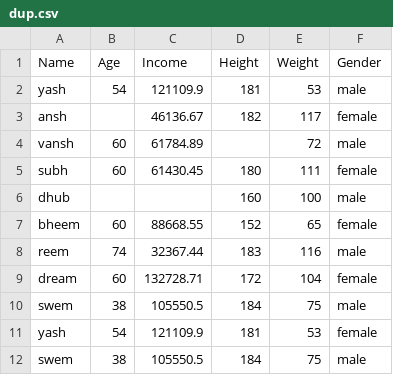
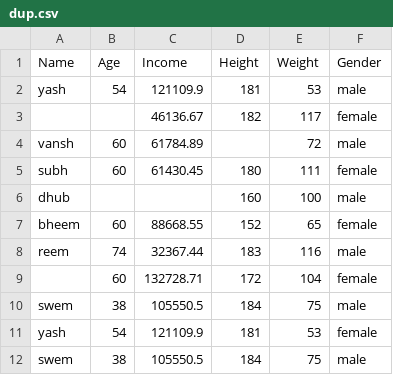
Before and after one commit to realyashsehgal/data_cleaner, a CSV file: Data/raw/dup.csv, drawn as a sheet.

```diff
--- a/Data/raw/dup.csv
+++ b/Data/raw/dup.csv
@@ -2,3 +2,3 @@ Name,Age,Income,Height,Weight,Gender
 yash,54,121109.9,181,53,male
-ansh,,46136.67,182,117,female
+,,46136.67,182,117,female
 vansh,60,61784.89,,72,male
@@ -8,3 +8,3 @@ bheem,60,88668.55,152,65,female
 reem,74,32367.44,183,116,male
-dream,60,132728.71,172,104,female
+,60,132728.71,172,104,female
 swem,38,105550.5,184,75,male
```
Also changed, not shown: Data/cleaned/cleaned_dup.csv, 7 other files.
